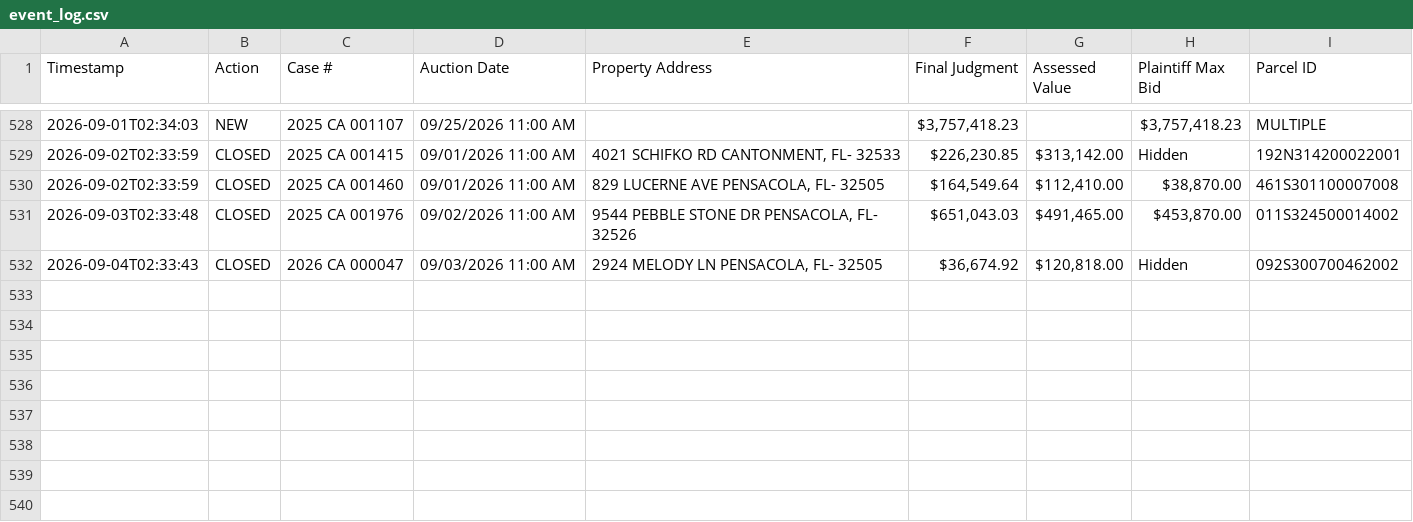
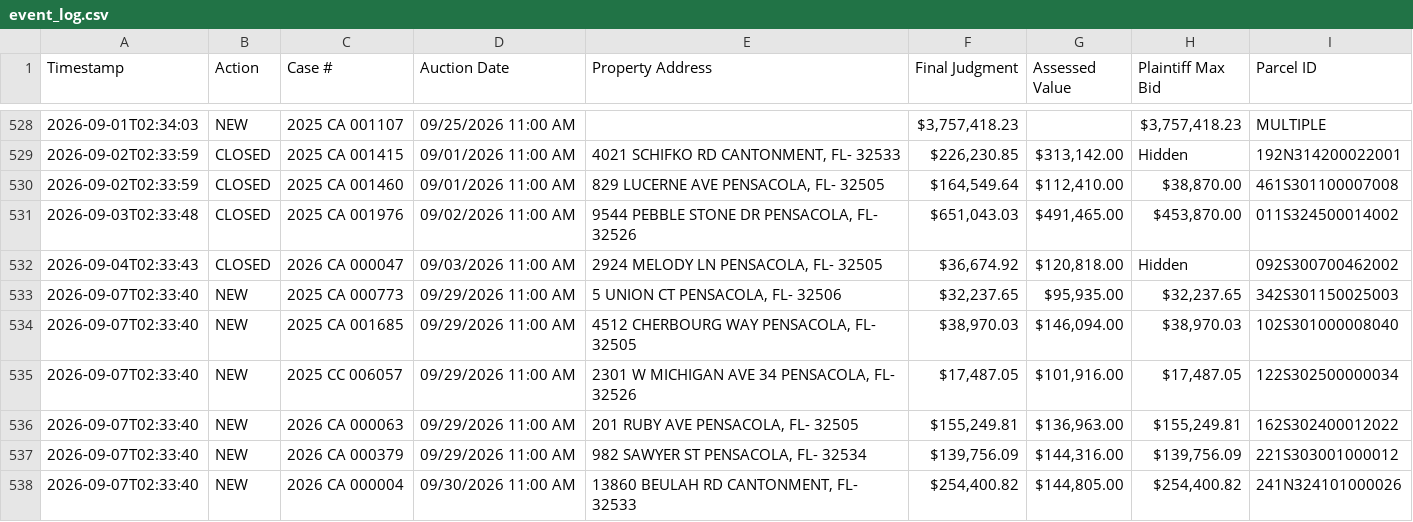
Before and after one commit to figlesias7/realforeclose-escambia, a CSV file: data/event_log.csv, drawn as a sheet; only a part is shown, gaps mark what is left out.

```diff
--- a/data/event_log.csv
+++ b/data/event_log.csv
@@ -532 +532,7 @@ Timestamp,Action,Case #,Auction Date,Property Address,Final Judgment,Assessed Va
 2026-09-04T02:33:43,CLOSED,2026 CA 000047,09/03/2026 11:00 AM,"2924 MELODY LN PENSACOLA, FL- 32505","$36,674.92","$120,818.00",Hidden,092S300700462002
+2026-09-07T02:33:40,NEW,2025 CA 000773,09/29/2026 11:00 AM,"5 UNION CT PENSACOLA, FL- 32506","$32,237.65","$95,935.00","$32,237.65",342S301150025003
+2026-09-07T02:33:40,NEW,2025 CA 001685,09/29/2026 11:00 AM,"4512 CHERBOURG WAY PENSACOLA, FL- 32505","$38,970.03","$146,094.00","$38,970.03",102S301000008040
+2026-09-07T02:33:40,NEW,2025 CC 006057,09/29/2026 11:00 AM,"2301 W MICHIGAN AVE 34 PENSACOLA, FL- 32526","$17,487.05","$101,916.00","$17,487.05",122S302500000034
+2026-09-07T02:33:40,NEW,2026 CA 000063,09/29/2026 11:00 AM,"201 RUBY AVE PENSACOLA, FL- 32505","$155,249.81","$136,963.00","$155,249.81",162S302400012022
+2026-09-07T02:33:40,NEW,2026 CA 000379,09/29/2026 11:00 AM,"982 SAWYER ST PENSACOLA, FL- 32534","$139,756.09","$144,316.00","$139,756.09",221S303001000012
+2026-09-07T02:33:40,NEW,2026 CA 000004,09/30/2026 11:00 AM,"13860 BEULAH RD CANTONMENT, FL- 32533","$254,400.82","$144,805.00","$254,400.82",241N324101000026
```
Also changed, not shown: data/all_seen.csv, 3 other files.
